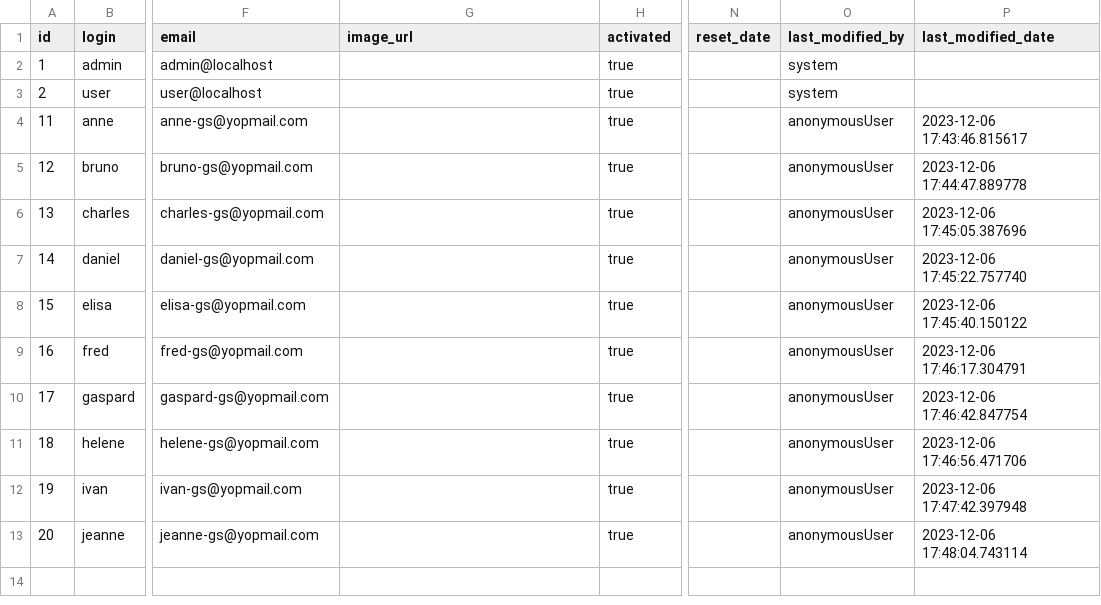
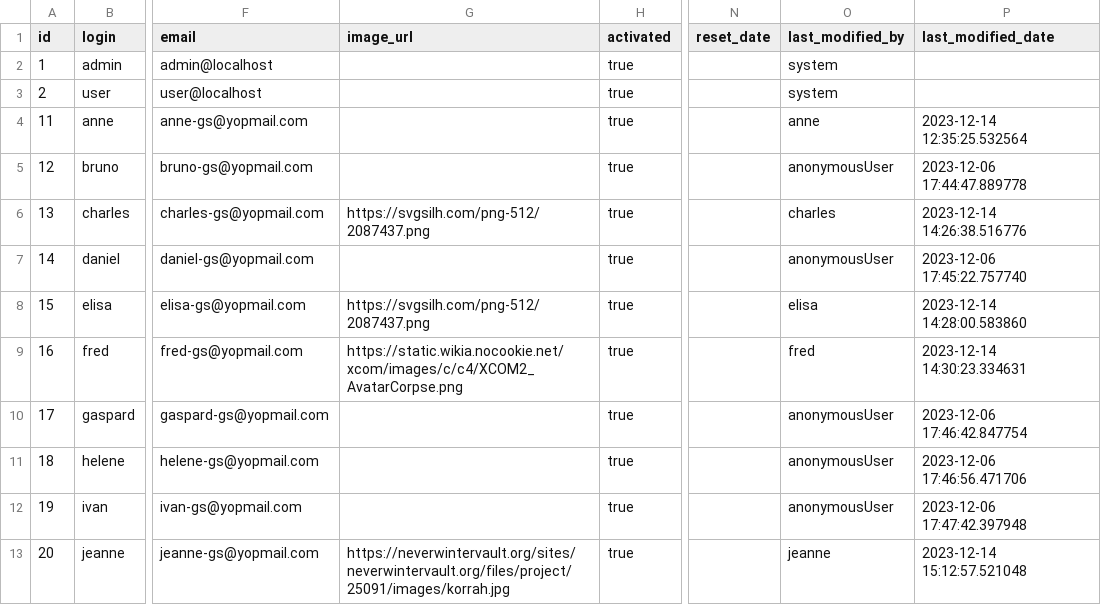
Before and after one commit to Coyote-31/GamerSquad, a CSV file: src/main/resources/config/liquibase/data/user.csv, drawn as a sheet; only a part is shown, gaps mark what is left out; the diff names each change by its address in the sheet, - before the commit and + after, or states it on an @@ line.

Commit message:
📦 Update fake-data
- User
- Friendship

```diff
--- a/src/main/resources/config/liquibase/data/user.csv
+++ b/src/main/resources/config/liquibase/data/user.csv
-O4 (last_modified_by): anonymousUser
+O4 (last_modified_by): anne
-P4 (last_modified_date): 2023-12-06 17:43:46.815617
+P4 (last_modified_date): 2023-12-14 12:35:25.532564
-G6 (image_url): (empty)
+G6 (image_url): https://svgsilh.com/png-512/2087437.png
-O6 (last_modified_by): anonymousUser
+O6 (last_modified_by): charles
-P6 (last_modified_date): 2023-12-06 17:45:05.387696
+P6 (last_modified_date): 2023-12-14 14:26:38.516776
-G8 (image_url): (empty)
+G8 (image_url): https://svgsilh.com/png-512/2087437.png
-O8 (last_modified_by): anonymousUser
+O8 (last_modified_by): elisa
-P8 (last_modified_date): 2023-12-06 17:45:40.150122
+P8 (last_modified_date): 2023-12-14 14:28:00.583860
-G9 (image_url): (empty)
+G9 (image_url): https://static.wikia.nocookie.net/xcom/images/c/c4/XCOM2_AvatarCorpse.png
-O9 (last_modified_by): anonymousUser
+O9 (last_modified_by): fred
-P9 (last_modified_date): 2023-12-06 17:46:17.304791
+P9 (last_modified_date): 2023-12-14 14:30:23.334631
-G13 (image_url): (empty)
+G13 (image_url): https://neverwintervault.org/sites/neverwintervault.org/files/project/25091/images/korrah.jpg
-O13 (last_modified_by): anonymousUser
+O13 (last_modified_by): jeanne
-P13 (last_modified_date): 2023-12-06 17:48:04.743114
+P13 (last_modified_date): 2023-12-14 15:12:57.521048
```
Also changed, not shown: 1 other file.
